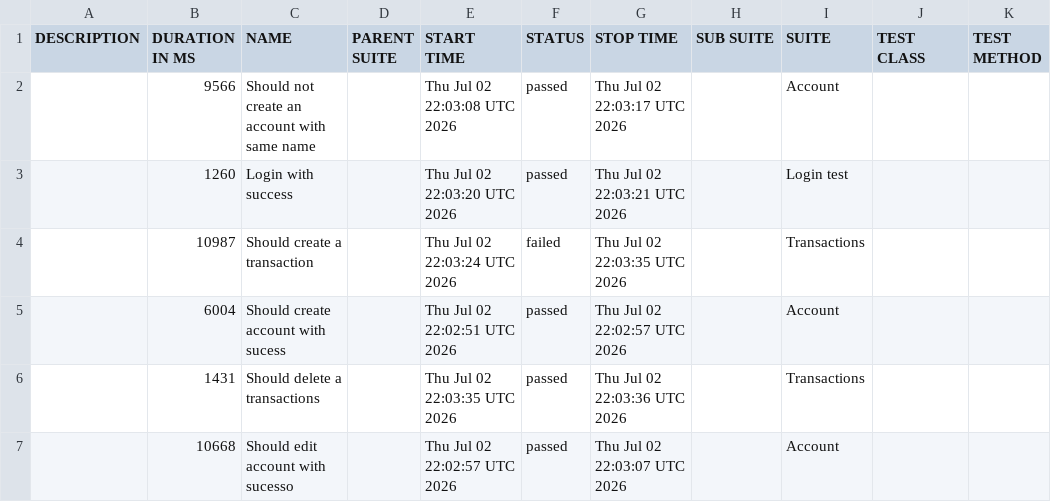
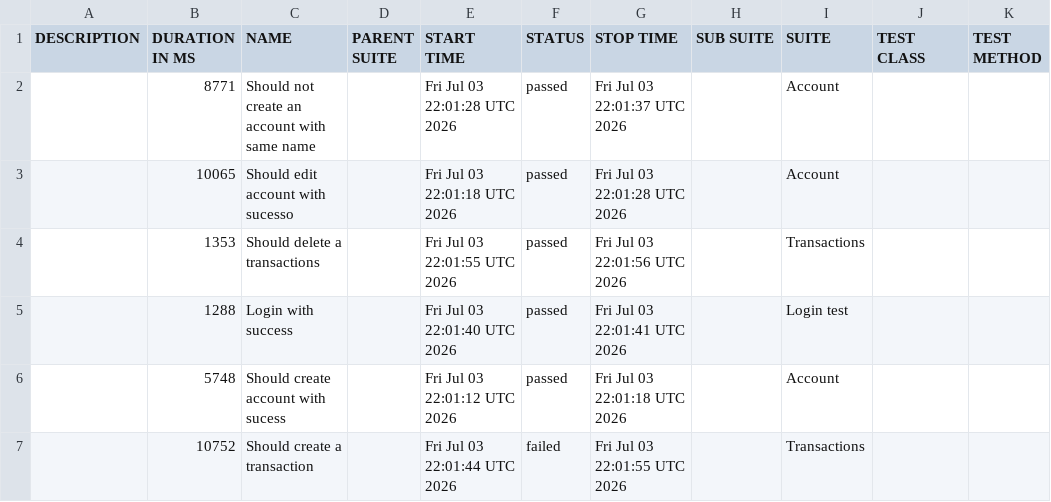
Before and after one commit to JosinaldoGJunior/cypress-automation-web, a CSV file: data/suites.csv, drawn as a sheet.

```diff
--- a/data/suites.csv
+++ b/data/suites.csv
@@ -1,7 +1,7 @@
 "DESCRIPTION","DURATION IN MS","NAME","PARENT SUITE","START TIME","STATUS","STOP TIME","SUB SUITE","SUITE","TEST CLASS","TEST METHOD"
-"","9566","Should not create an account with same name","","Thu Jul 02 22:03:08 UTC 2026","passed","Thu Jul 02 22:03:17 UTC 2026","","Account","",""
-"","1260","Login with success","","Thu Jul 02 22:03:20 UTC 2026","passed","Thu Jul 02 22:03:21 UTC 2026","","Login test","",""
-"","10987","Should create a transaction","","Thu Jul 02 22:03:24 UTC 2026","failed","Thu Jul 02 22:03:35 UTC 2026","","Transactions","",""
-"","6004","Should create account with sucess","","Thu Jul 02 22:02:51 UTC 2026","passed","Thu Jul 02 22:02:57 UTC 2026","","Account","",""
-"","1431","Should delete a transactions","","Thu Jul 02 22:03:35 UTC 2026","passed","Thu Jul 02 22:03:36 UTC 2026","","Transactions","",""
-"","10668","Should edit account with sucesso","","Thu Jul 02 22:02:57 UTC 2026","passed","Thu Jul 02 22:03:07 UTC 2026","","Account","",""
+"","8771","Should not create an account with same name","","Fri Jul 03 22:01:28 UTC 2026","passed","Fri Jul 03 22:01:37 UTC 2026","","Account","",""
+"","10065","Should edit account with sucesso","","Fri Jul 03 22:01:18 UTC 2026","passed","Fri Jul 03 22:01:28 UTC 2026","","Account","",""
+"","1353","Should delete a transactions","","Fri Jul 03 22:01:55 UTC 2026","passed","Fri Jul 03 22:01:56 UTC 2026","","Transactions","",""
+"","1288","Login with success","","Fri Jul 03 22:01:40 UTC 2026","passed","Fri Jul 03 22:01:41 UTC 2026","","Login test","",""
+"","5748","Should create account with sucess","","Fri Jul 03 22:01:12 UTC 2026","passed","Fri Jul 03 22:01:18 UTC 2026","","Account","",""
+"","10752","Should create a transaction","","Fri Jul 03 22:01:44 UTC 2026","failed","Fri Jul 03 22:01:55 UTC 2026","","Transactions","",""
```
Also changed, not shown: 31 other files.
